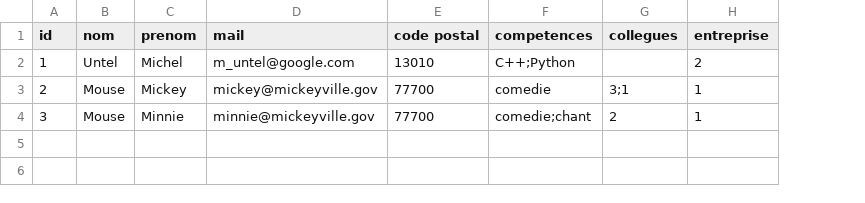
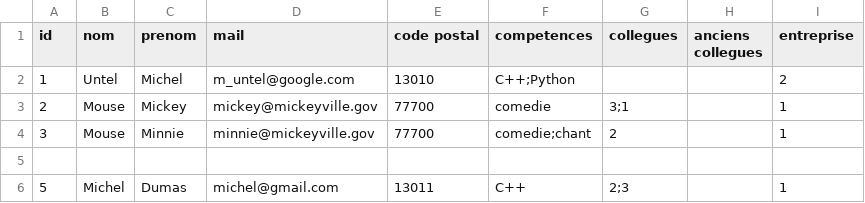
Before and after one commit to Rayan26/Projet_DEVPRO, a CSV file: CSV/employer.csv, drawn as a sheet; the diff names each change by its address in the sheet, - before the commit and + after, or states it on an @@ line.

```diff
--- a/CSV/employer.csv
+++ b/CSV/employer.csv
+column H (anciens collegues), empty
+row 5: (empty)
+row 6: 5 | Michel | Dumas | michel@gmail.com | 13011 | C++ | 2;3 |  | 1
```
Also changed, not shown: 8 other files.
